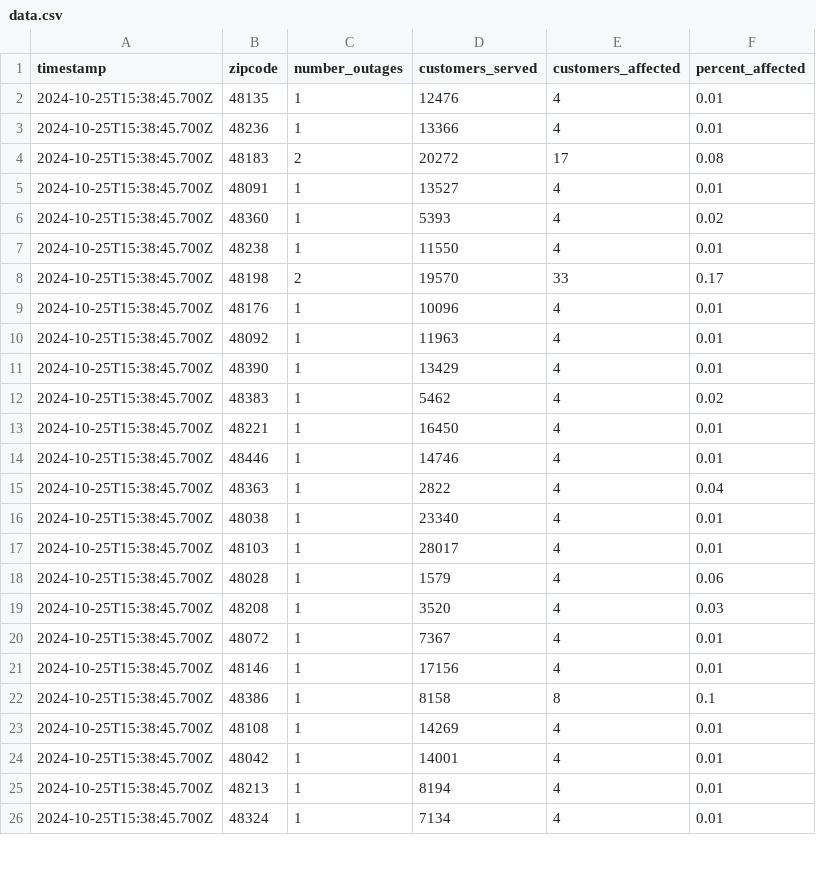
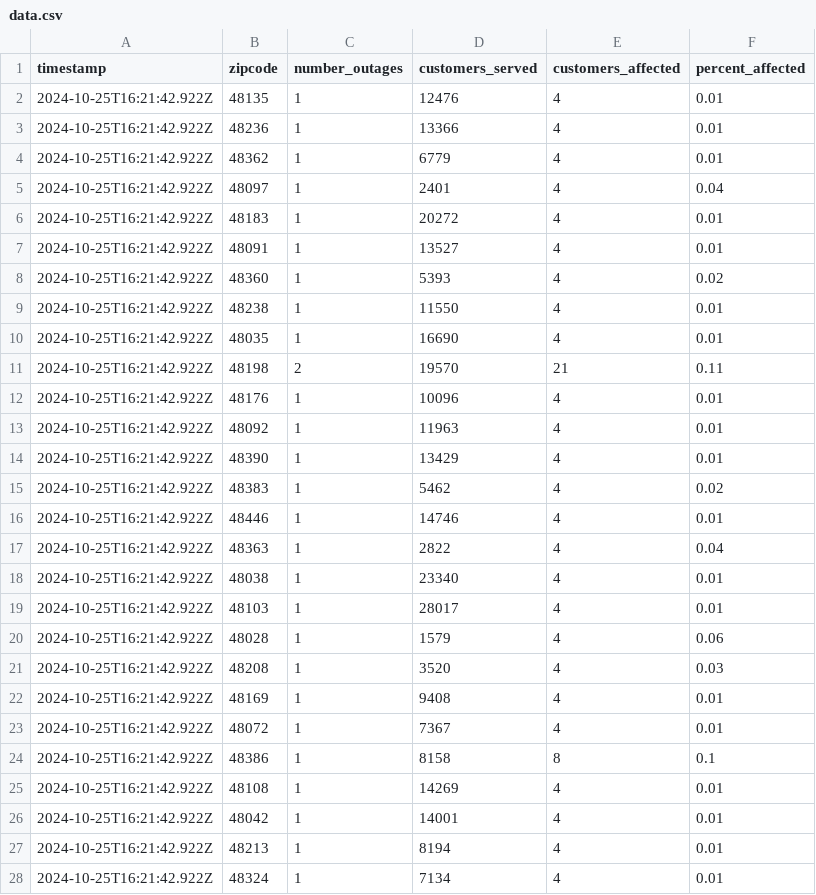
Before and after one commit to michigandaily/dte-outage-tracker, a CSV file: data.csv, drawn as a sheet; only a part is shown; the diff covers the shown part only.

```diff
--- a/data.csv
+++ b/data.csv
@@ -1,26 +1,28 @@
 timestamp,zipcode,number_outages,customers_served,customers_affected,percent_affected
-2024-10-25T15:38:45.700Z,48135,1,12476,4,0.01
-2024-10-25T15:38:45.700Z,48236,1,13366,4,0.01
-2024-10-25T15:38:45.700Z,48183,2,20272,17,0.08
-2024-10-25T15:38:45.700Z,48091,1,13527,4,0.01
-2024-10-25T15:38:45.700Z,48360,1,5393,4,0.02
-2024-10-25T15:38:45.700Z,48238,1,11550,4,0.01
-2024-10-25T15:38:45.700Z,48198,2,19570,33,0.17
-2024-10-25T15:38:45.700Z,48176,1,10096,4,0.01
-2024-10-25T15:38:45.700Z,48092,1,11963,4,0.01
-2024-10-25T15:38:45.700Z,48390,1,13429,4,0.01
-2024-10-25T15:38:45.700Z,48383,1,5462,4,0.02
-2024-10-25T15:38:45.700Z,48221,1,16450,4,0.01
-2024-10-25T15:38:45.700Z,48446,1,14746,4,0.01
-2024-10-25T15:38:45.700Z,48363,1,2822,4,0.04
-2024-10-25T15:38:45.700Z,48038,1,23340,4,0.01
-2024-10-25T15:38:45.700Z,48103,1,28017,4,0.01
-2024-10-25T15:38:45.700Z,48028,1,1579,4,0.06
-2024-10-25T15:38:45.700Z,48208,1,3520,4,0.03
-2024-10-25T15:38:45.700Z,48072,1,7367,4,0.01
-2024-10-25T15:38:45.700Z,48146,1,17156,4,0.01
-2024-10-25T15:38:45.700Z,48386,1,8158,8,0.1
-2024-10-25T15:38:45.700Z,48108,1,14269,4,0.01
-2024-10-25T15:38:45.700Z,48042,1,14001,4,0.01
-2024-10-25T15:38:45.700Z,48213,1,8194,4,0.01
-2024-10-25T15:38:45.700Z,48324,1,7134,4,0.01
+2024-10-25T16:21:42.922Z,48135,1,12476,4,0.01
+2024-10-25T16:21:42.922Z,48236,1,13366,4,0.01
+2024-10-25T16:21:42.922Z,48362,1,6779,4,0.01
+2024-10-25T16:21:42.922Z,48097,1,2401,4,0.04
+2024-10-25T16:21:42.922Z,48183,1,20272,4,0.01
+2024-10-25T16:21:42.922Z,48091,1,13527,4,0.01
+2024-10-25T16:21:42.922Z,48360,1,5393,4,0.02
+2024-10-25T16:21:42.922Z,48238,1,11550,4,0.01
+2024-10-25T16:21:42.922Z,48035,1,16690,4,0.01
+2024-10-25T16:21:42.922Z,48198,2,19570,21,0.11
+2024-10-25T16:21:42.922Z,48176,1,10096,4,0.01
+2024-10-25T16:21:42.922Z,48092,1,11963,4,0.01
+2024-10-25T16:21:42.922Z,48390,1,13429,4,0.01
+2024-10-25T16:21:42.922Z,48383,1,5462,4,0.02
+2024-10-25T16:21:42.922Z,48446,1,14746,4,0.01
+2024-10-25T16:21:42.922Z,48363,1,2822,4,0.04
+2024-10-25T16:21:42.922Z,48038,1,23340,4,0.01
+2024-10-25T16:21:42.922Z,48103,1,28017,4,0.01
+2024-10-25T16:21:42.922Z,48028,1,1579,4,0.06
+2024-10-25T16:21:42.922Z,48208,1,3520,4,0.03
+2024-10-25T16:21:42.922Z,48169,1,9408,4,0.01
+2024-10-25T16:21:42.922Z,48072,1,7367,4,0.01
+2024-10-25T16:21:42.922Z,48386,1,8158,8,0.1
+2024-10-25T16:21:42.922Z,48108,1,14269,4,0.01
+2024-10-25T16:21:42.922Z,48042,1,14001,4,0.01
+2024-10-25T16:21:42.922Z,48213,1,8194,4,0.01
+2024-10-25T16:21:42.922Z,48324,1,7134,4,0.01
```
Also changed, not shown: 1 added row and 9 edited cells elsewhere in this file, 2 other files.
